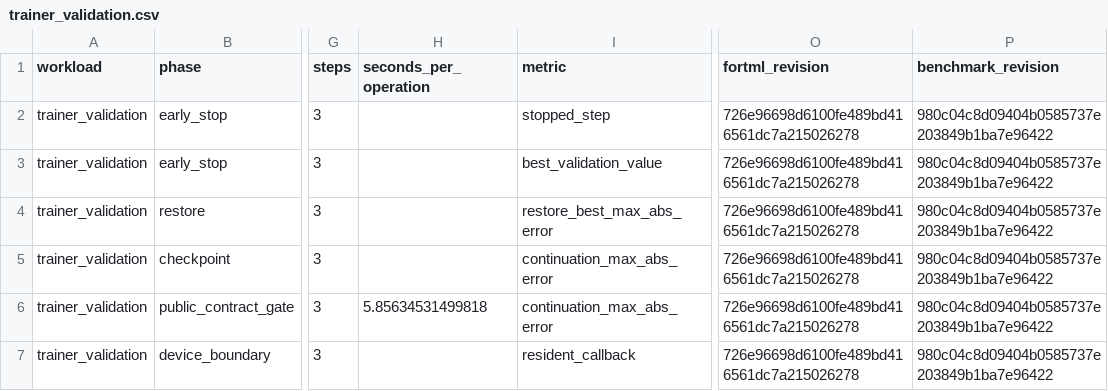
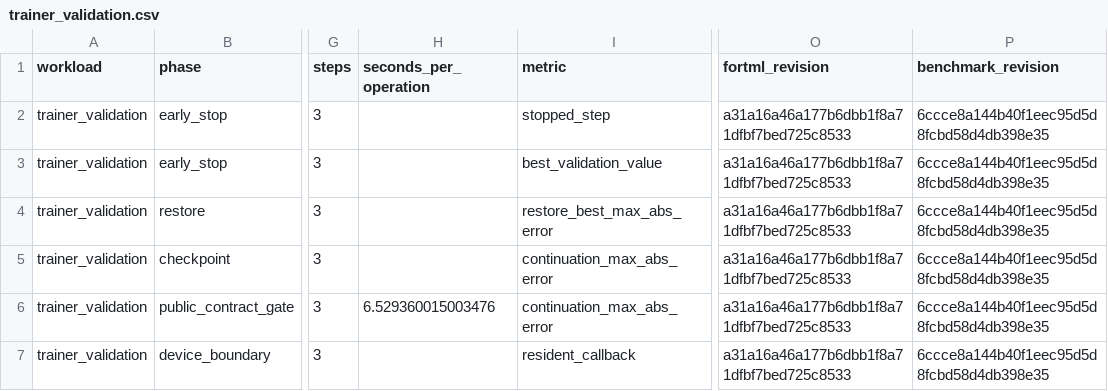
Before and after one commit to lazy-fortran/fortml-bench, a CSV file: results/trainer_validation.csv, drawn as a sheet; only a part is shown, gaps mark what is left out; the diff names each change by its address in the sheet, - before the commit and + after, or states it on an @@ line.

Commit message:
bench: repin trainer validation after source integration

```diff
--- a/results/trainer_validation.csv
+++ b/results/trainer_validation.csv
-O2:O7 (fortml_revision): 726e96698d6100fe489bd416561dc7a215026278
+O2:O7 (fortml_revision): a31a16a46a177b6dbb1f8a71dfbf7bed725c8533
-P2:P7 (benchmark_revision): 980c04c8d09404b0585737e203849b1ba7e96422
+P2:P7 (benchmark_revision): 6ccce8a144b40f1eec95d5d8fcbd58d4db398e35
-H6 (seconds_per_operation): 5.85634531499818
+H6 (seconds_per_operation): 6.529360015003476
```
